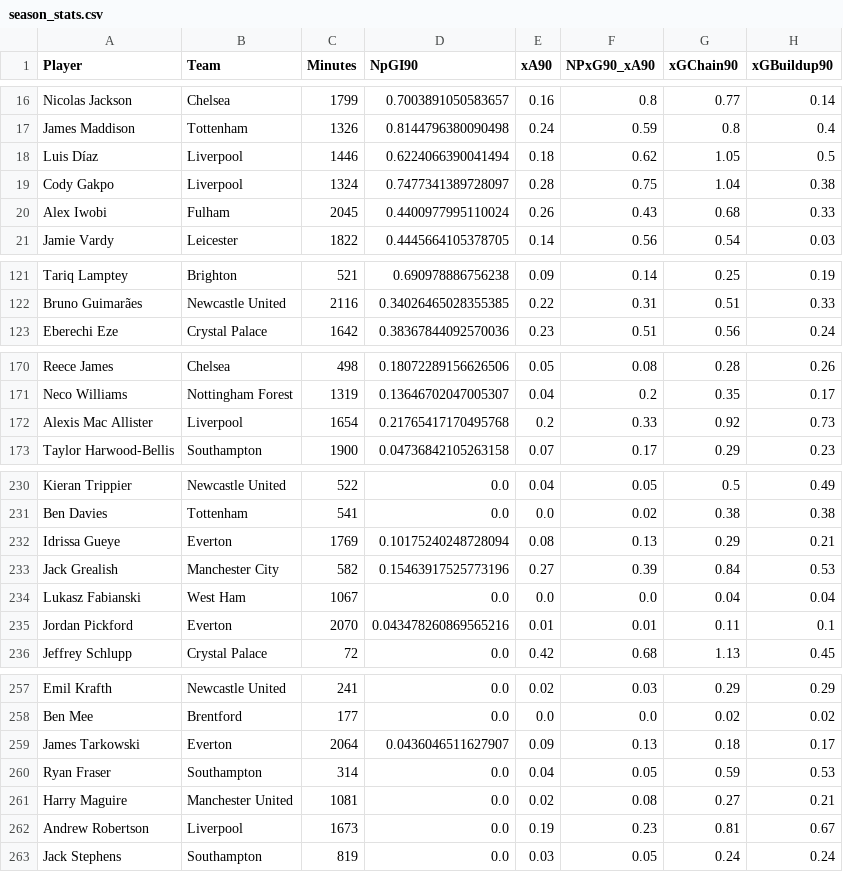
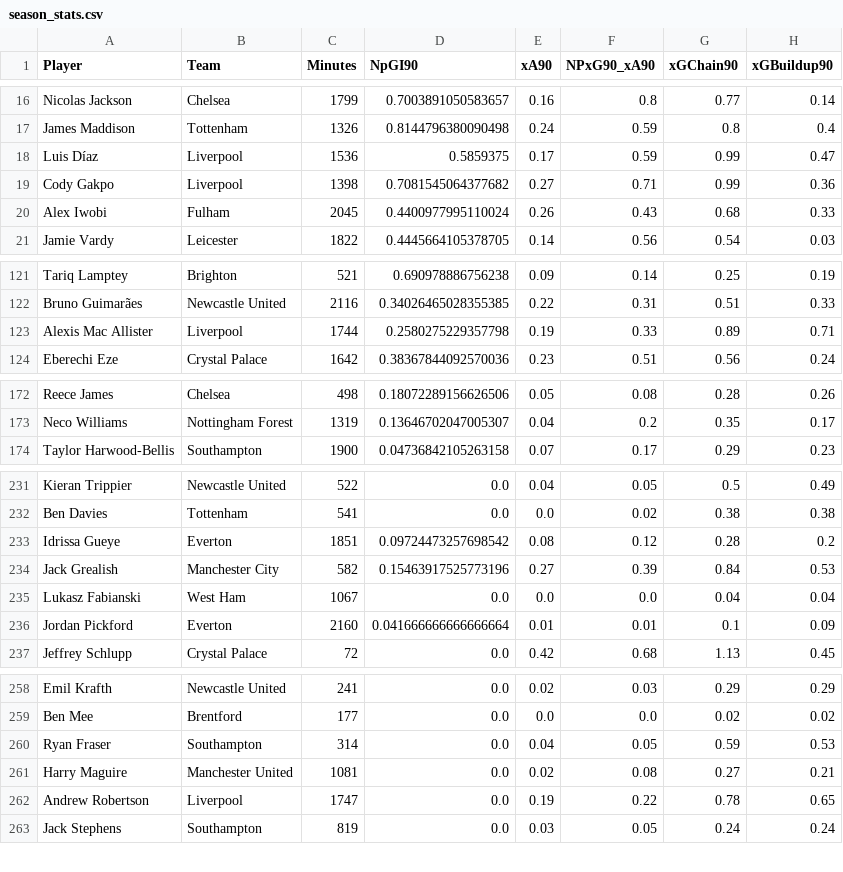
Before and after one commit to oforiik/fpl-assistant, a CSV file: data/season_stats.csv, drawn as a sheet; only a part is shown, gaps mark what is left out; the diff covers the shown part only.

```diff
--- a/data/season_stats.csv
+++ b/data/season_stats.csv
@@ -17,4 +17,4 @@ Nicolas Jackson,Chelsea,1799,0.7003891050583657,0.16,0.8,0.77,0.14
 James Maddison,Tottenham,1326,0.8144796380090498,0.24,0.59,0.8,0.4
-Luis Díaz,Liverpool,1446,0.6224066390041494,0.18,0.62,1.05,0.5
-Cody Gakpo,Liverpool,1324,0.7477341389728097,0.28,0.75,1.04,0.38
+Luis Díaz,Liverpool,1536,0.5859375,0.17,0.59,0.99,0.47
+Cody Gakpo,Liverpool,1398,0.7081545064377682,0.27,0.71,0.99,0.36
 Alex Iwobi,Fulham,2045,0.4400977995110024,0.26,0.43,0.68,0.33
@@ -122,2 +122,3 @@ Tariq Lamptey,Brighton,521,0.690978886756238,0.09,0.14,0.25,0.19
 Bruno Guimarães,Newcastle United,2116,0.34026465028355385,0.22,0.31,0.51,0.33
+Alexis Mac Allister,Liverpool,1744,0.2580275229357798,0.19,0.33,0.89,0.71
 Eberechi Eze,Crystal Palace,1642,0.38367844092570036,0.23,0.51,0.56,0.24
@@ -171,3 +173,2 @@ Reece James,Chelsea,498,0.18072289156626506,0.05,0.08,0.28,0.26
 Neco Williams,Nottingham Forest,1319,0.13646702047005307,0.04,0.2,0.35,0.17
-Alexis Mac Allister,Liverpool,1654,0.21765417170495768,0.2,0.33,0.92,0.73
 Taylor Harwood-Bellis,Southampton,1900,0.04736842105263158,0.07,0.17,0.29,0.23
@@ -231,6 +232,6 @@ Kieran Trippier,Newcastle United,522,0.0,0.04,0.05,0.5,0.49
 Ben Davies,Tottenham,541,0.0,0.0,0.02,0.38,0.38
-Idrissa Gueye,Everton,1769,0.10175240248728094,0.08,0.13,0.29,0.21
+Idrissa Gueye,Everton,1851,0.09724473257698542,0.08,0.12,0.28,0.2
 Jack Grealish,Manchester City,582,0.15463917525773196,0.27,0.39,0.84,0.53
 Lukasz Fabianski,West Ham,1067,0.0,0.0,0.0,0.04,0.04
-Jordan Pickford,Everton,2070,0.043478260869565216,0.01,0.01,0.11,0.1
+Jordan Pickford,Everton,2160,0.041666666666666664,0.01,0.01,0.1,0.09
 Jeffrey Schlupp,Crystal Palace,72,0.0,0.42,0.68,1.13,0.45
@@ -258,6 +259,5 @@ Emil Krafth,Newcastle United,241,0.0,0.02,0.03,0.29,0.29
 Ben Mee,Brentford,177,0.0,0.0,0.0,0.02,0.02
-James Tarkowski,Everton,2064,0.0436046511627907,0.09,0.13,0.18,0.17
 Ryan Fraser,Southampton,314,0.0,0.04,0.05,0.59,0.53
 Harry Maguire,Manchester United,1081,0.0,0.02,0.08,0.27,0.21
-Andrew Robertson,Liverpool,1673,0.0,0.19,0.23,0.81,0.67
+Andrew Robertson,Liverpool,1747,0.0,0.19,0.22,0.78,0.65
 Jack Stephens,Southampton,819,0.0,0.03,0.05,0.24,0.24
```
Also changed, not shown: 2 added rows, 1 removed row and 113 edited cells elsewhere in this file, data/form_stats.csv.
